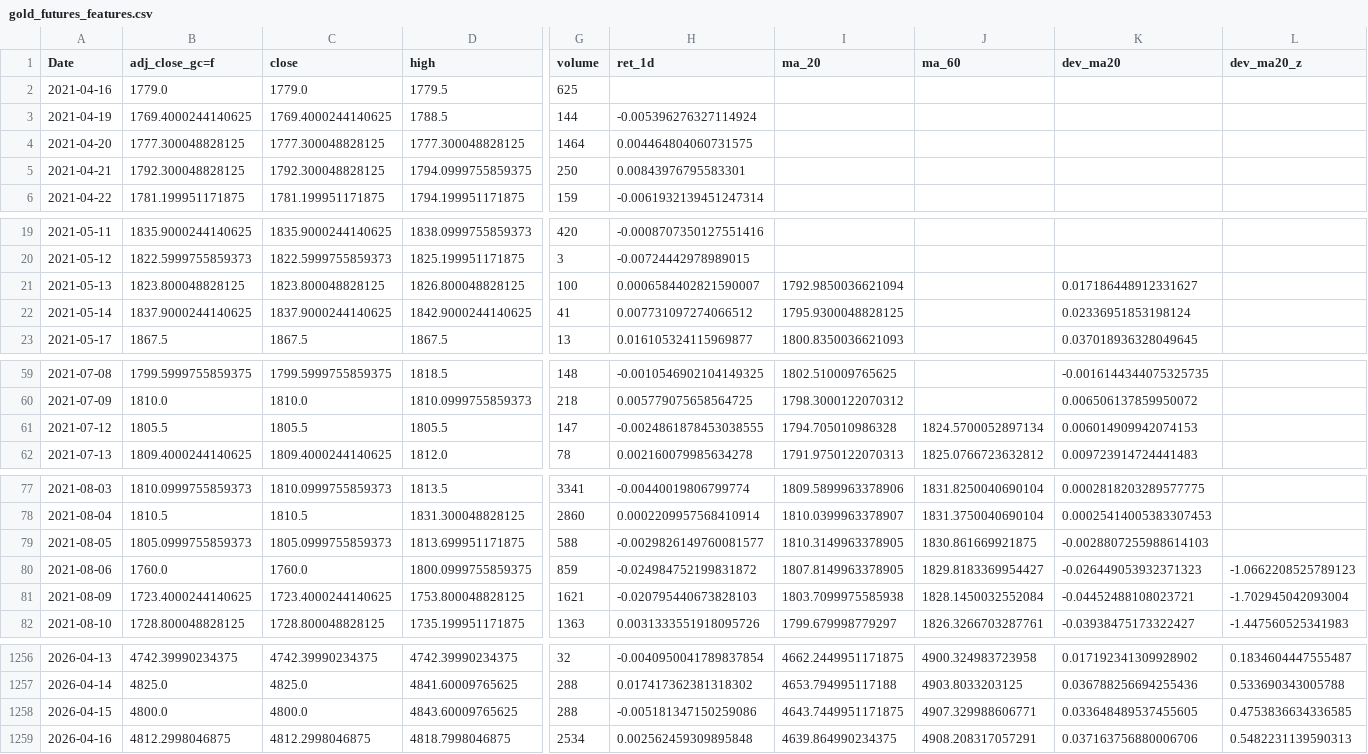
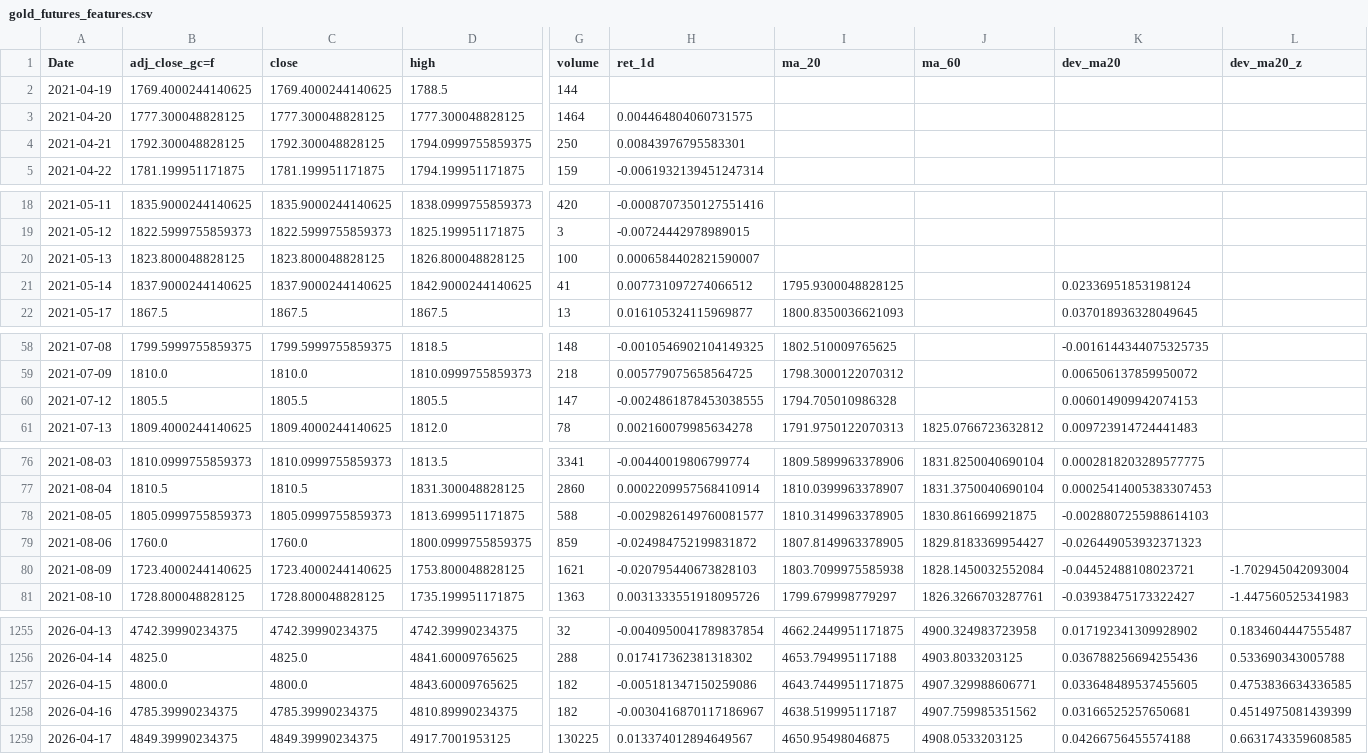
Before and after one commit to patricxie/precious-metal-premium-strategy, a CSV file: transform/data/gold_futures_features.csv, drawn as a sheet; only a part is shown, gaps mark what is left out; removed rows and columns are numbered as before the commit, all else as after; rows hold the shown columns only; the diff covers the shown part only; the diff names each change by its address in the sheet, - before the commit and + after, or states it on an @@ line.

```diff
--- a/transform/data/gold_futures_features.csv
+++ b/transform/data/gold_futures_features.csv
-row 2: 2021-04-16 | 1779.0 | 1779.0 | 1779.5 | 625
-H2 (ret_1d): -0.005396276327114924
+H2 (ret_1d): (empty)
-I20 (ma_20): 1792.9850036621094
+I20 (ma_20): (empty)
-K20 (dev_ma20): 0.017186448912331627
+K20 (dev_ma20): (empty)
-J60 (ma_60): 1824.5700052897134
+J60 (ma_60): (empty)
-L79 (dev_ma20_z): -1.0662208525789123
+L79 (dev_ma20_z): (empty)
-G1257 (volume): 288
+G1257 (volume): 182
-B1258 (adj_close_gc=f): 4812.2998046875
+B1258 (adj_close_gc=f): 4785.39990234375
-C1258 (close): 4812.2998046875
+C1258 (close): 4785.39990234375
-D1258 (high): 4818.7998046875
+D1258 (high): 4810.89990234375
-G1258 (volume): 2534
+G1258 (volume): 182
-H1258 (ret_1d): 0.002562459309895848
+H1258 (ret_1d): -0.0030416870117186967
-I1258 (ma_20): 4639.864990234375
+I1258 (ma_20): 4638.519995117187
-J1258 (ma_60): 4908.208317057291
+J1258 (ma_60): 4907.759985351562
-K1258 (dev_ma20): 0.037163756880006706
+K1258 (dev_ma20): 0.03166525257650681
-L1258 (dev_ma20_z): 0.5482231139590313
+L1258 (dev_ma20_z): 0.4514975081439399
+row 1259: 2026-04-17 | 4849.39990234375 | 4849.39990234375 | 4917.7001953125 | 130225 | 0.013374012894649567 | 4650.95498046875 | 4908.0533203125 | 0.04266756455574188 | 0.6631743359608585
```
Also changed, not shown: 3 edited cells elsewhere in this file, extract/data/gold_futures.csv, extract/data/silver_futures.csv, 3 other files.
